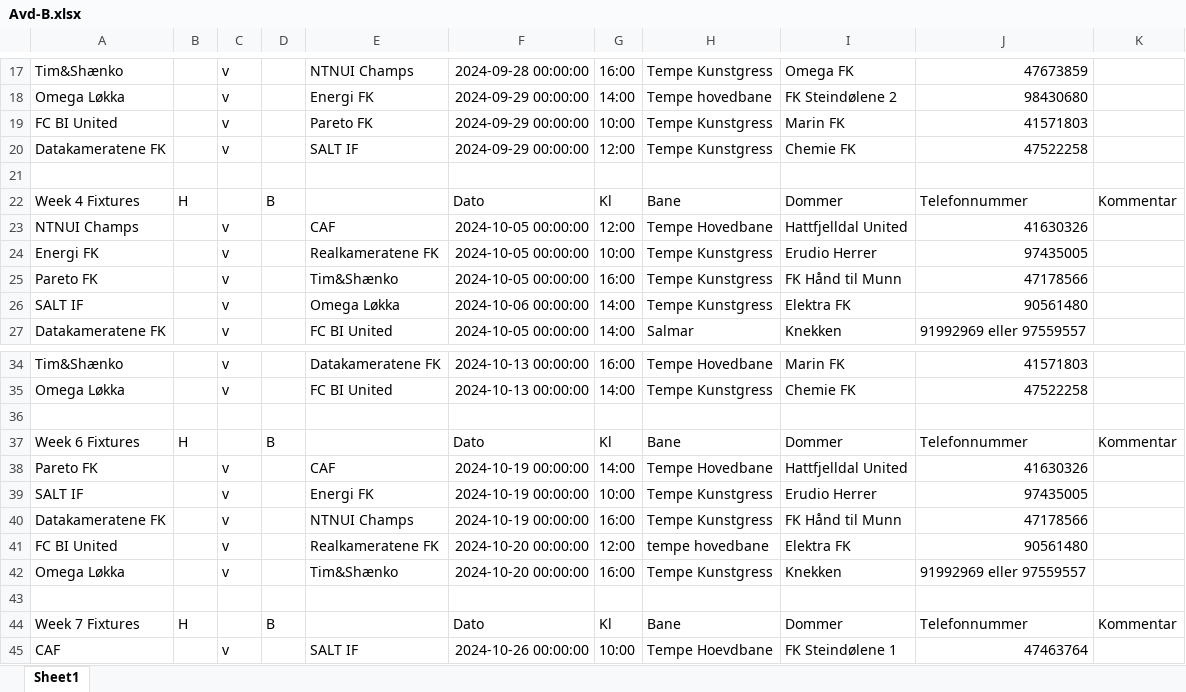
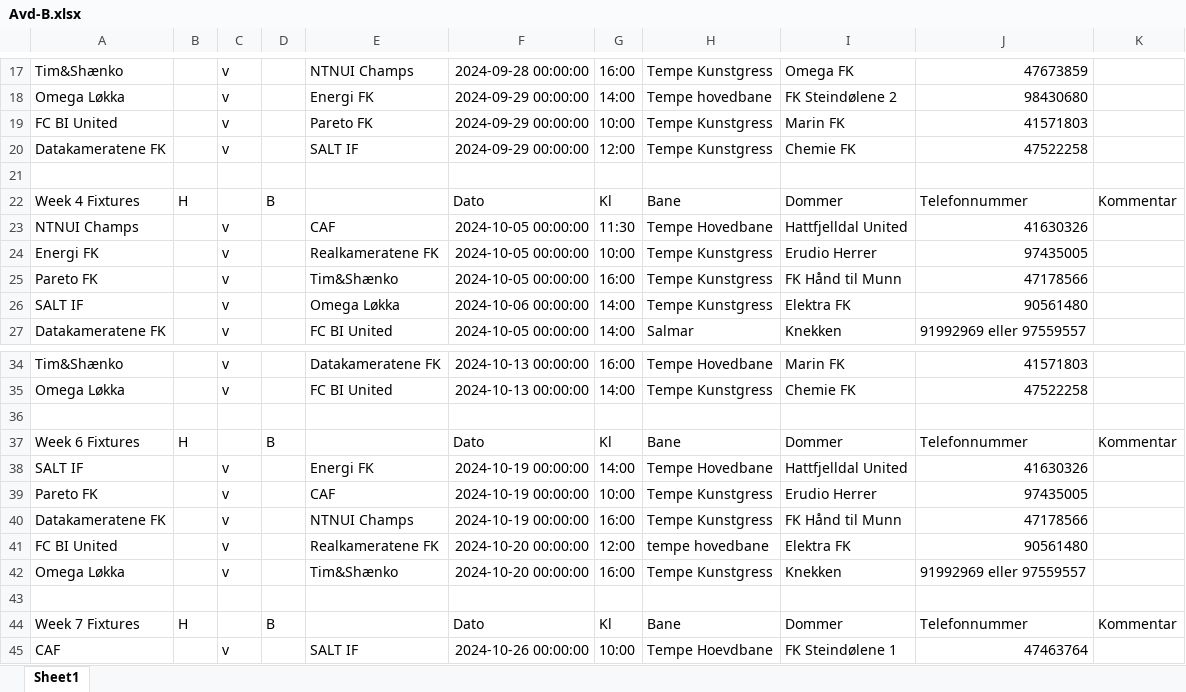
Before and after one commit to tsff1/tables, an Excel workbook: Scripts/Kamper/H24/Avd-B.xlsx, sheet Sheet1, drawn as a sheet; only a part is shown, gaps mark what is left out; values as stored, in another font and other column widths than the file's, no borders; the diff covers the shown part only; the diff names each change by its address in the sheet, - before the commit and + after, or states it on an @@ line.

```diff
--- a/Scripts/Kamper/H24/Avd-B.xlsx (sheet Sheet1)
+++ b/Scripts/Kamper/H24/Avd-B.xlsx (sheet Sheet1)
-G23: 12:00
+G23: 11:30
-A38: Pareto FK
+A38: SALT IF
-E38: CAF
+E38: Energi FK
-A39: SALT IF
+A39: Pareto FK
-E39: Energi FK
+E39: CAF
```
Also changed, not shown: 22 edited cells elsewhere in this sheet, Scripts/Kamper/H24/Avd-A.xlsx, Scripts/Kamper/H24/Avd-C.xlsx, 6 other files.
